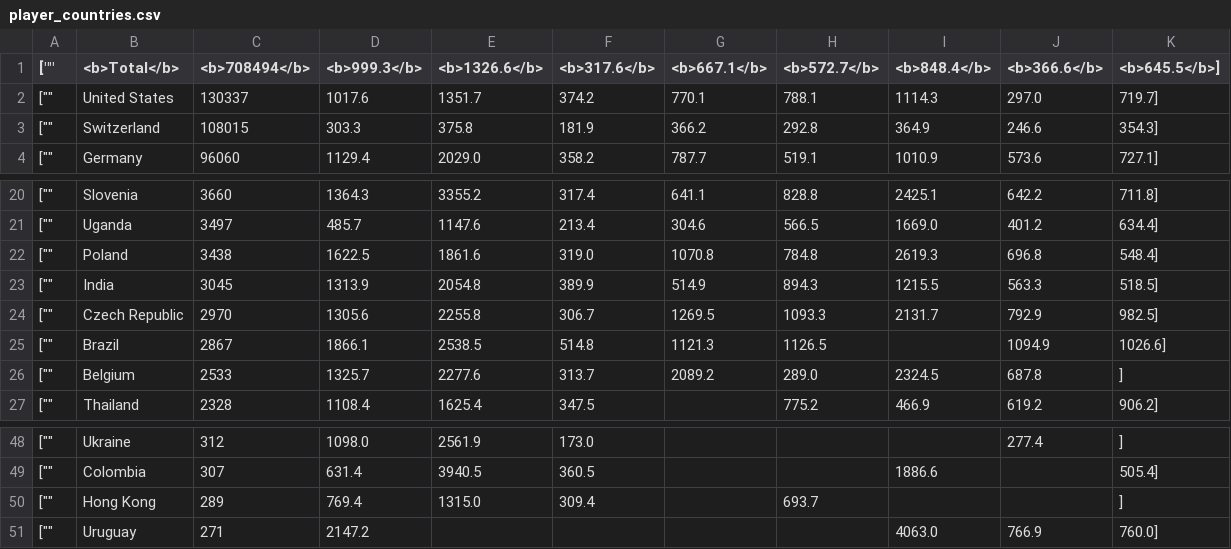
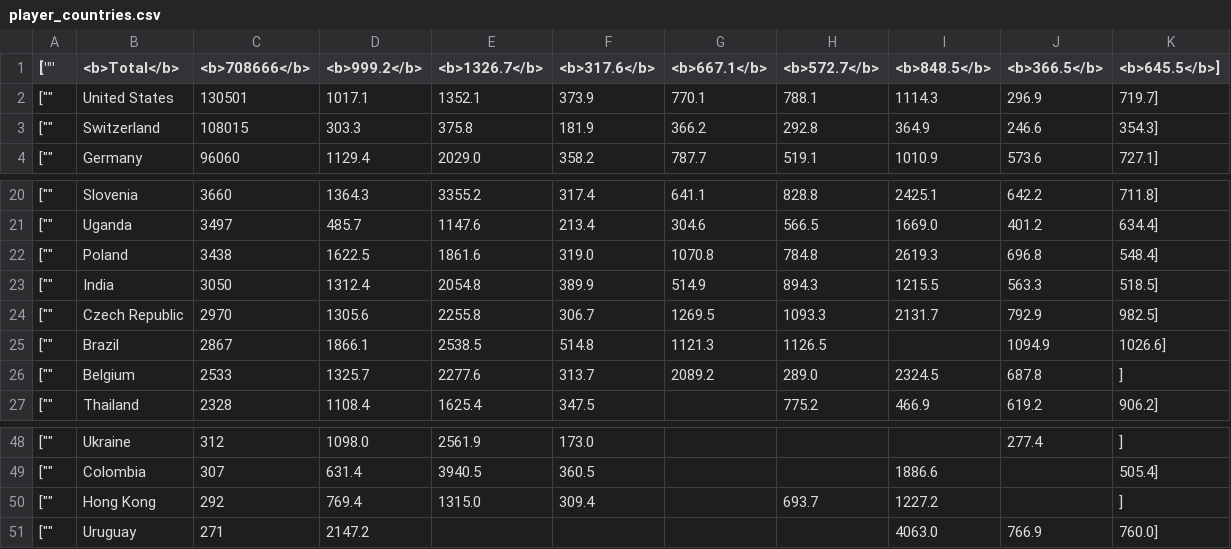
Before and after one commit to mattfel1/geoscents_stats, a CSV file: player_countries.csv, drawn as a sheet; only a part is shown, gaps mark what is left out.

```diff
--- a/player_countries.csv
+++ b/player_countries.csv
@@ -1,3 +1,3 @@
-["","<b>Total</b>","<b>708494</b>","<b>999.3</b>","<b>1326.6</b>","<b>317.6</b>","<b>667.1</b>","<b>572.7</b>","<b>848.4</b>","<b>366.6</b>","<b>645.5</b>"],
-["","United States","130337","1017.6","1351.7","374.2","770.1","788.1","1114.3","297.0","719.7"],
+["","<b>Total</b>","<b>708666</b>","<b>999.2</b>","<b>1326.7</b>","<b>317.6</b>","<b>667.1</b>","<b>572.7</b>","<b>848.5</b>","<b>366.5</b>","<b>645.5</b>"],
+["","United States","130501","1017.1","1352.1","373.9","770.1","788.1","1114.3","296.9","719.7"],
 ["","Switzerland","108015","303.3","375.8","181.9","366.2","292.8","364.9","246.6","354.3"],
@@ -22,3 +22,3 @@
 ["","Poland","3438","1622.5","1861.6","319.0","1070.8","784.8","2619.3","696.8","548.4"],
-["","India","3045","1313.9","2054.8","389.9","514.9","894.3","1215.5","563.3","518.5"],
+["","India","3050","1312.4","2054.8","389.9","514.9","894.3","1215.5","563.3","518.5"],
 ["","Czech Republic","2970","1305.6","2255.8","306.7","1269.5","1093.3","2131.7","792.9","982.5"],
@@ -49,3 +49,3 @@
 ["","Colombia","307","631.4","3940.5","360.5","","","1886.6","","505.4"],
-["","Hong Kong","289","769.4","1315.0","309.4","","693.7","","",""],
+["","Hong Kong","292","769.4","1315.0","309.4","","693.7","1227.2","",""],
 ["","Uruguay","271","2147.2","","","","","4063.0","766.9","760.0"],
```
Also changed, not shown: 8 other files.
